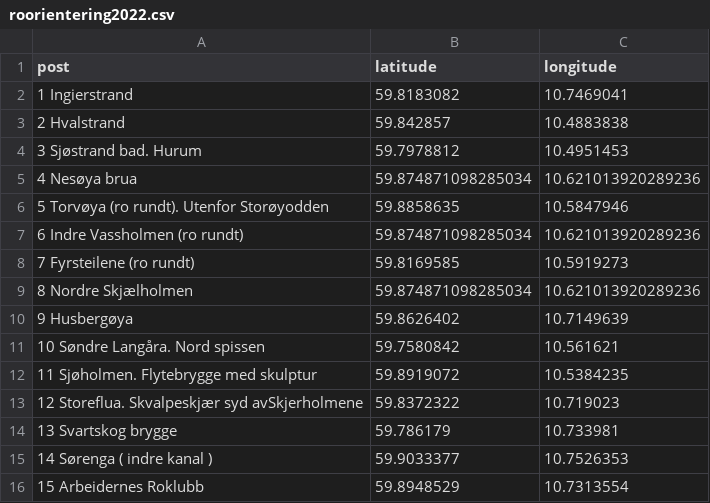
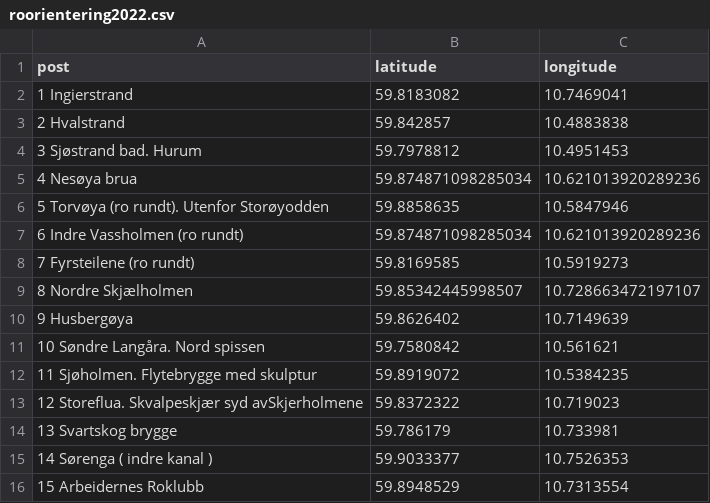
Before and after one commit to deetly/dataset, a CSV file: examples/roorientering2022.csv, drawn as a sheet; only a part is shown.

Commit message:
Korrigert posisjon

```diff
--- a/examples/roorientering2022.csv
+++ b/examples/roorientering2022.csv
@@ -8,3 +8,3 @@ post,latitude,longitude
 7 Fyrsteilene (ro rundt),59.8169585,10.5919273
-8 Nordre Skjælholmen, 59.874871098285034, 10.621013920289236
+8 Nordre Skjælholmen, 59.85342445998507, 10.728663472197107
 9 Husbergøya,59.8626402,10.7149639
```
